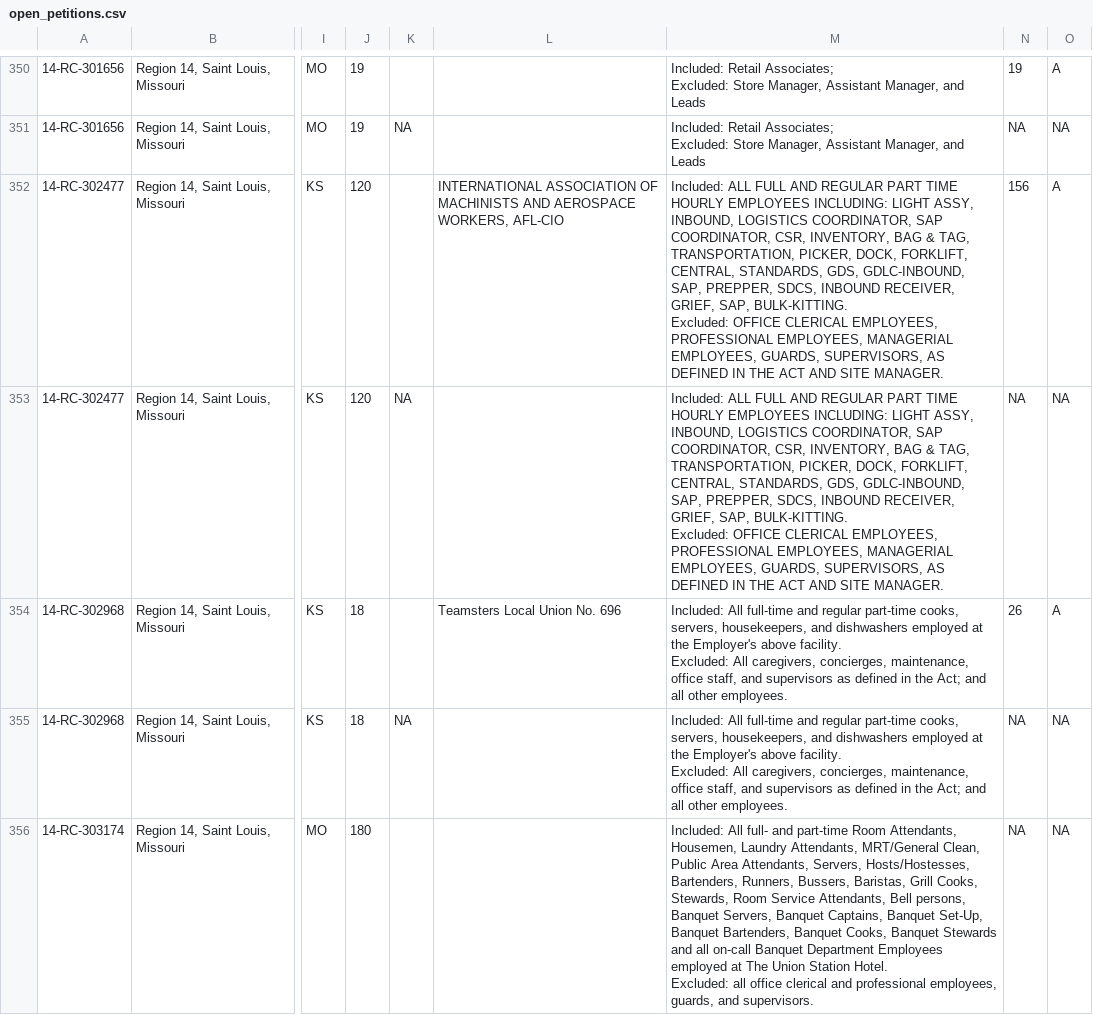
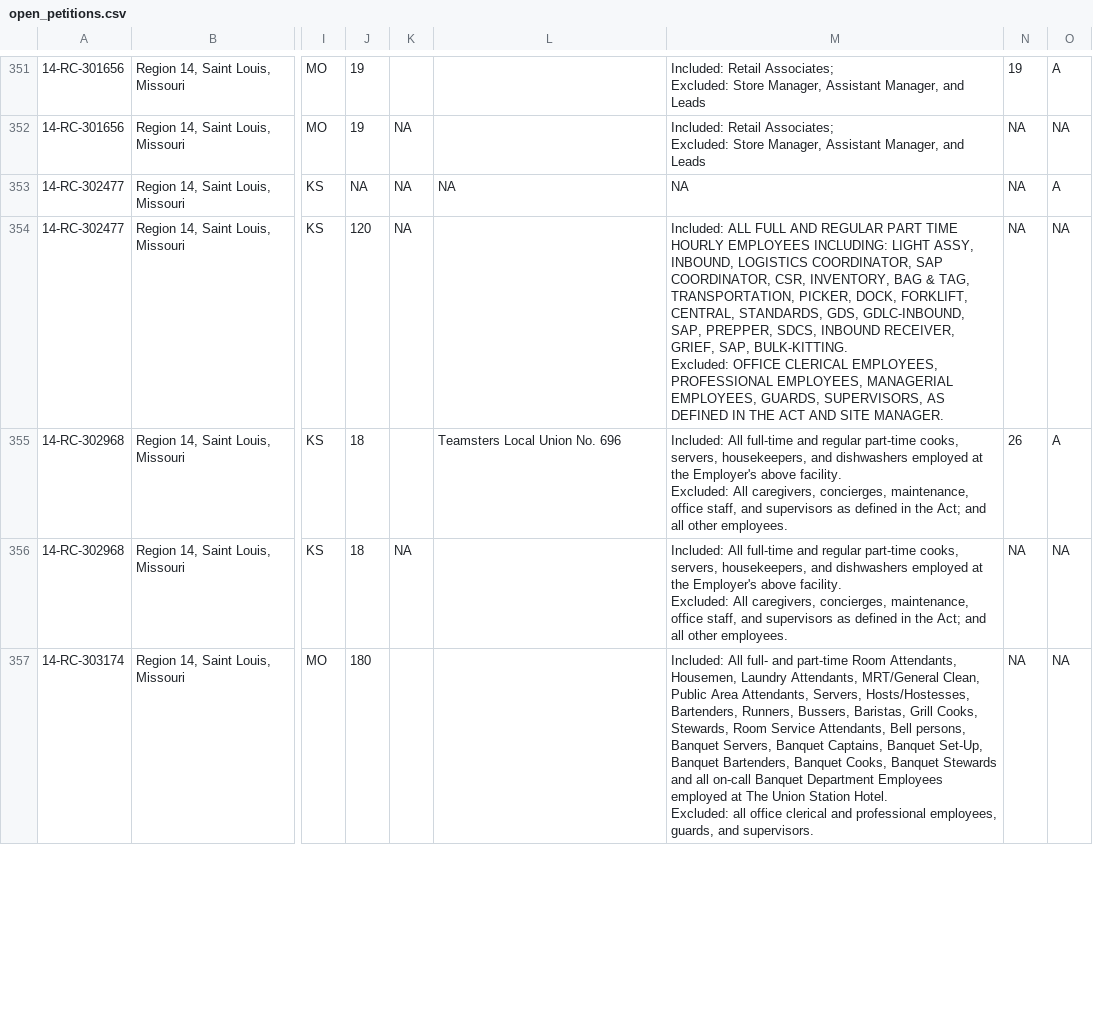
Before and after one commit to reuning/unionwebsite, a CSV file: gen/data/open_petitions.csv, drawn as a sheet; only a part is shown, gaps mark what is left out; addresses are those after the commit; ↵ is a line break in a cell; the diff covers the shown part only; the diff names each change by its address in the sheet, - before the commit and + after, or states it on an @@ line.

Commit message:
Updated data

```diff
--- a/gen/data/open_petitions.csv
+++ b/gen/data/open_petitions.csv
-J353: 120
+J353: NA
-K353: (empty)
+K353: NA
-L353: INTERNATIONAL ASSOCIATION OF MACHINISTS AND AEROSPACE WORKERS, AFL-CIO
+L353: NA
-M353: Included: ALL FULL AND REGULAR PART TIME HOURLY EMPLOYEES INCLUDING: LIGHT ASSY, INBOUND, LOGISTICS COORDINATOR, SAP COORDINATOR, CSR, INVENTORY, BAG & TAG, TRANSPORTATION, PICKER, DOCK, FORKLIFT, CENTRAL, STANDARDS, GDS, GDLC-INBOUND, SAP, PREPPER, SDCS, INBOUND RECEIVER, GRIEF, SAP, BULK-KITTING. ↵ Excluded: OFFICE CLERICAL EMPLOYEES, PROFESSIONAL EMPLOYEES, MANAGERIAL EMPLOYEES, GUARDS, SUPERVISORS, AS DEFINED IN THE ACT AND SITE MANAGER.
+M353: NA
-N353: 156
+N353: NA
```
Also changed, not shown: 3 added rows, 2 removed rows and 42 edited cells elsewhere in this file.
